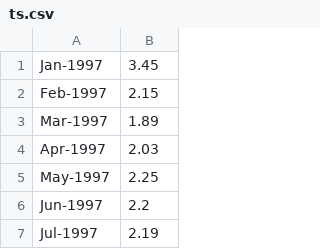
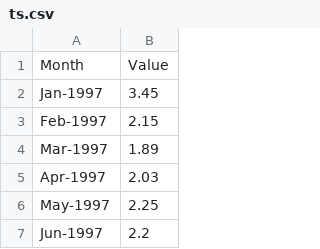
Before and after one commit to romulus97/ISE437, a CSV file: ts.csv, drawn as a sheet; only a part is shown; the shorter side is filled out with more unchanged rows.

Commit message:
Update ts.csv

```diff
--- a/ts.csv
+++ b/ts.csv
@@ -1 +1,2 @@
+Month,Value
 Jan-1997,3.45
```
